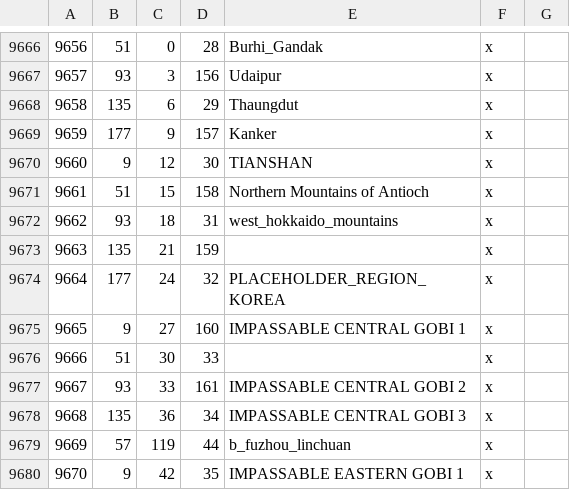
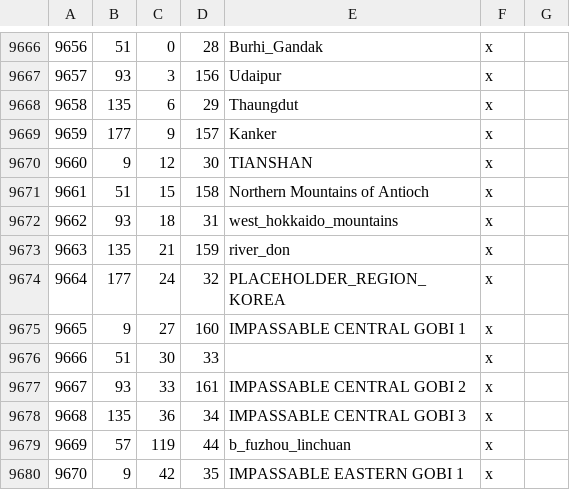
Before and after one commit to Cameron122HGG/LuxRenatusCK3, a CSV file: map_data/definition.csv, drawn as a sheet; only a part is shown, gaps mark what is left out.

Commit message:
Update map data files: adjust river provinces, impassable mountains, and heightmap offsets; optimize image sizes

```diff
--- a/map_data/definition.csv
+++ b/map_data/definition.csv
@@ -9672,3 +9672,3 @@
 9662;93;18;31;west_hokkaido_mountains;x;
-9663;135;21;159;;x;
+9663;135;21;159;river_don;x;
 9664;177;24;32;PLACEHOLDER_REGION_KOREA;x;
```
Also changed, not shown: map_data/adjacencies.csv, 8 other files.
